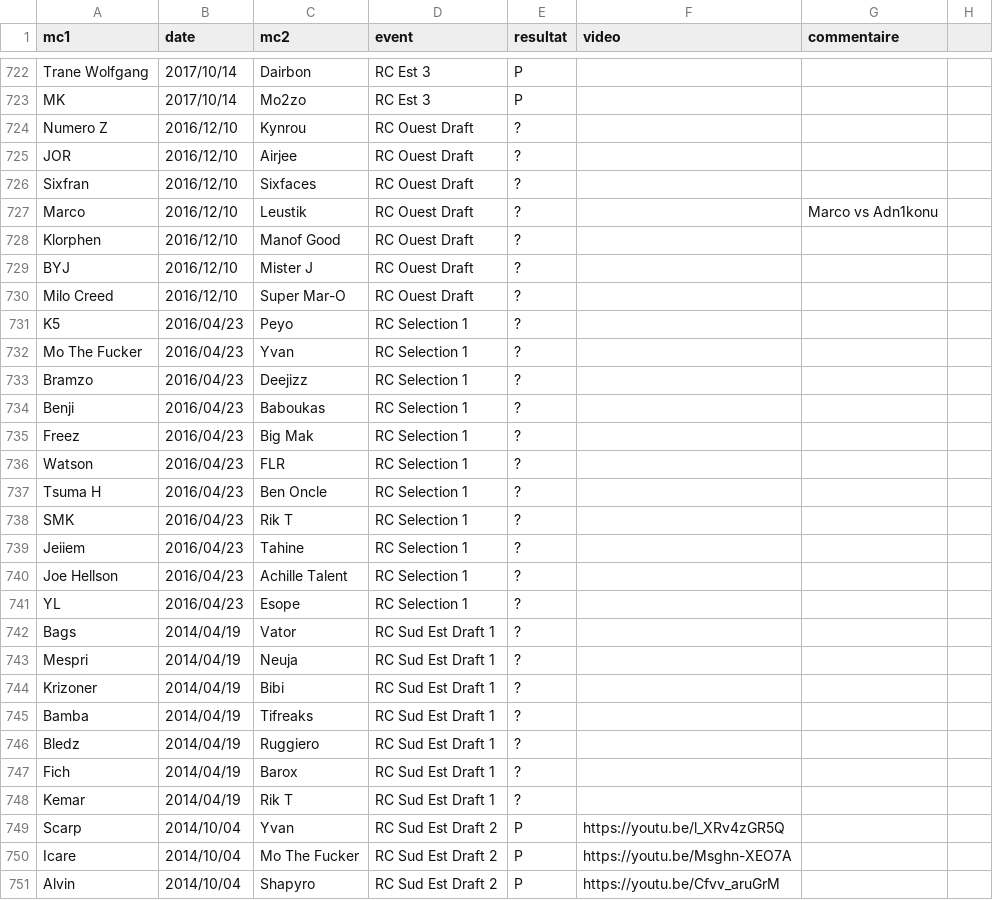
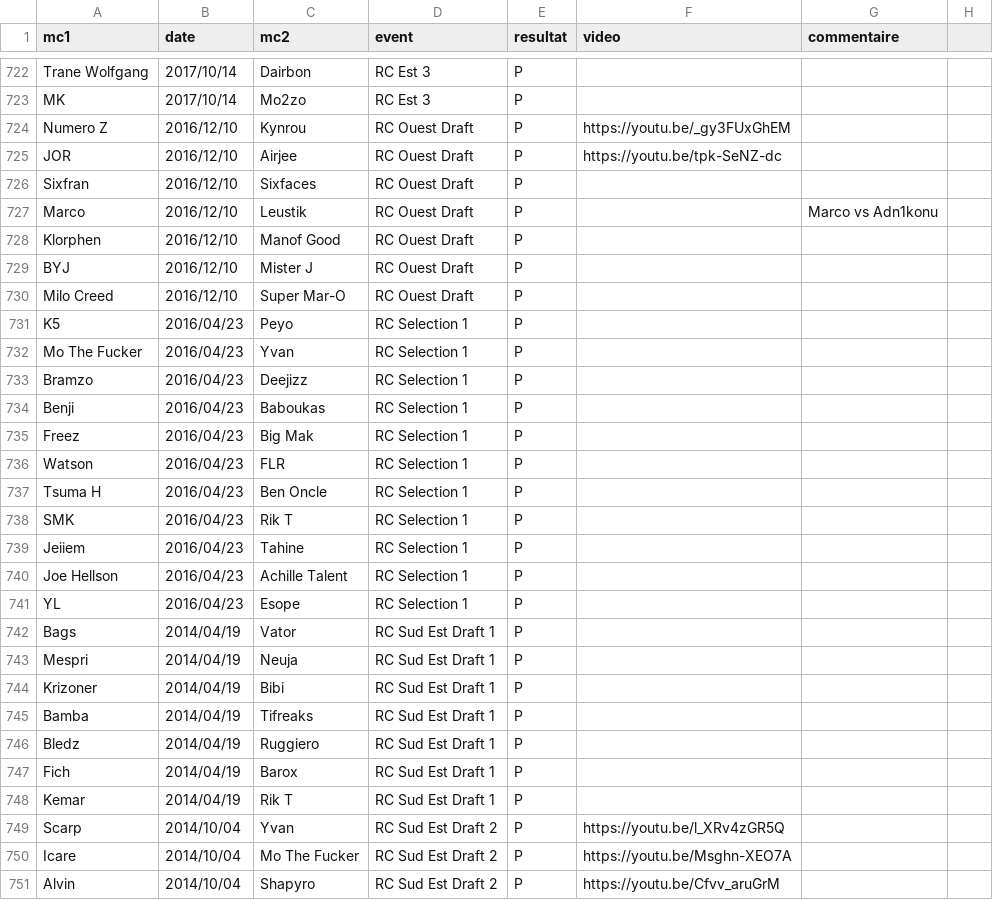
Before and after one commit to thibaultduponchelle/battlerec, a CSV file: data.csv, drawn as a sheet; only a part is shown, gaps mark what is left out; the diff covers the shown part only.

Commit message:
Results

```diff
--- a/data.csv
+++ b/data.csv
@@ -723,27 +723,27 @@ Trane Wolfgang,2017/10/14,Dairbon,RC Est 3,P,,,
 MK,2017/10/14,Mo2zo,RC Est 3,P,,,
-Numero Z,2016/12/10,Kynrou,RC Ouest Draft,?,,,
-JOR,2016/12/10,Airjee,RC Ouest Draft,?,,,
-Sixfran,2016/12/10,Sixfaces,RC Ouest Draft,?,,,
-Marco,2016/12/10,Leustik,RC Ouest Draft,?,,Marco vs Adn1konu,
-Klorphen,2016/12/10,Manof Good,RC Ouest Draft,?,,,
-BYJ,2016/12/10,Mister J,RC Ouest Draft,?,,,
-Milo Creed,2016/12/10,Super Mar-O,RC Ouest Draft,?,,,
-K5,2016/04/23,Peyo,RC Selection 1,?,,,
-Mo The Fucker,2016/04/23,Yvan,RC Selection 1,?,,,
-Bramzo,2016/04/23,Deejizz,RC Selection 1,?,,,
-Benji,2016/04/23,Baboukas,RC Selection 1,?,,,
-Freez,2016/04/23,Big Mak,RC Selection 1,?,,,
-Watson,2016/04/23,FLR,RC Selection 1,?,,,
-Tsuma H,2016/04/23,Ben Oncle,RC Selection 1,?,,,
-SMK,2016/04/23,Rik T,RC Selection 1,?,,,
-Jeiiem,2016/04/23,Tahine,RC Selection 1,?,,,
-Joe Hellson,2016/04/23,Achille Talent,RC Selection 1,?,,,
-YL,2016/04/23,Esope,RC Selection 1,?,,,
-Bags,2014/04/19,Vator,RC Sud Est Draft 1,?,,,
-Mespri,2014/04/19,Neuja,RC Sud Est Draft 1,?,,,
-Krizoner,2014/04/19,Bibi,RC Sud Est Draft 1,?,,,
-Bamba,2014/04/19,Tifreaks,RC Sud Est Draft 1,?,,,
-Bledz,2014/04/19,Ruggiero,RC Sud Est Draft 1,?,,,
-Fich,2014/04/19,Barox,RC Sud Est Draft 1,?,,,
-Kemar,2014/04/19,Rik T,RC Sud Est Draft 1,?,,,
+Numero Z,2016/12/10,Kynrou,RC Ouest Draft,P,https://youtu.be/_gy3FUxGhEM,,
+JOR,2016/12/10,Airjee,RC Ouest Draft,P,https://youtu.be/tpk-SeNZ-dc,,
+Sixfran,2016/12/10,Sixfaces,RC Ouest Draft,P,,,
+Marco,2016/12/10,Leustik,RC Ouest Draft,P,,Marco vs Adn1konu,
+Klorphen,2016/12/10,Manof Good,RC Ouest Draft,P,,,
+BYJ,2016/12/10,Mister J,RC Ouest Draft,P,,,
+Milo Creed,2016/12/10,Super Mar-O,RC Ouest Draft,P,,,
+K5,2016/04/23,Peyo,RC Selection 1,P,,,
+Mo The Fucker,2016/04/23,Yvan,RC Selection 1,P,,,
+Bramzo,2016/04/23,Deejizz,RC Selection 1,P,,,
+Benji,2016/04/23,Baboukas,RC Selection 1,P,,,
+Freez,2016/04/23,Big Mak,RC Selection 1,P,,,
+Watson,2016/04/23,FLR,RC Selection 1,P,,,
+Tsuma H,2016/04/23,Ben Oncle,RC Selection 1,P,,,
+SMK,2016/04/23,Rik T,RC Selection 1,P,,,
+Jeiiem,2016/04/23,Tahine,RC Selection 1,P,,,
+Joe Hellson,2016/04/23,Achille Talent,RC Selection 1,P,,,
+YL,2016/04/23,Esope,RC Selection 1,P,,,
+Bags,2014/04/19,Vator,RC Sud Est Draft 1,P,,,
+Mespri,2014/04/19,Neuja,RC Sud Est Draft 1,P,,,
+Krizoner,2014/04/19,Bibi,RC Sud Est Draft 1,P,,,
+Bamba,2014/04/19,Tifreaks,RC Sud Est Draft 1,P,,,
+Bledz,2014/04/19,Ruggiero,RC Sud Est Draft 1,P,,,
+Fich,2014/04/19,Barox,RC Sud Est Draft 1,P,,,
+Kemar,2014/04/19,Rik T,RC Sud Est Draft 1,P,,,
 Scarp,2014/10/04,Yvan,RC Sud Est Draft 2,P,https://youtu.be/l_XRv4zGR5Q,,
```
Also changed, not shown: 47 edited cells elsewhere in this file.
